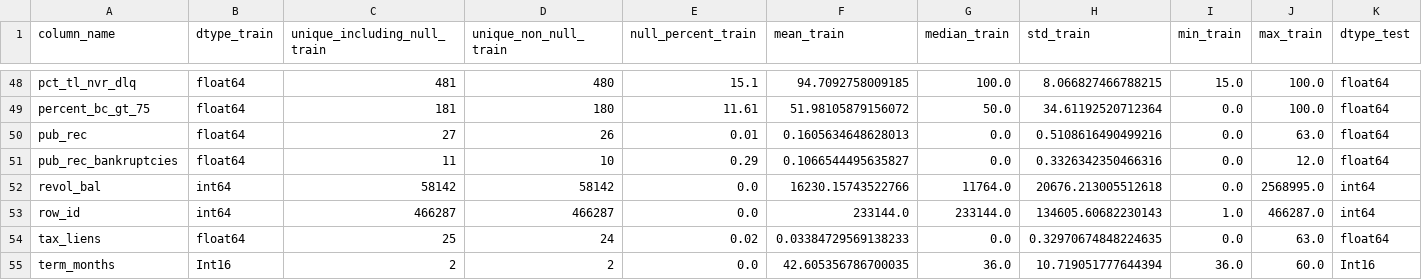
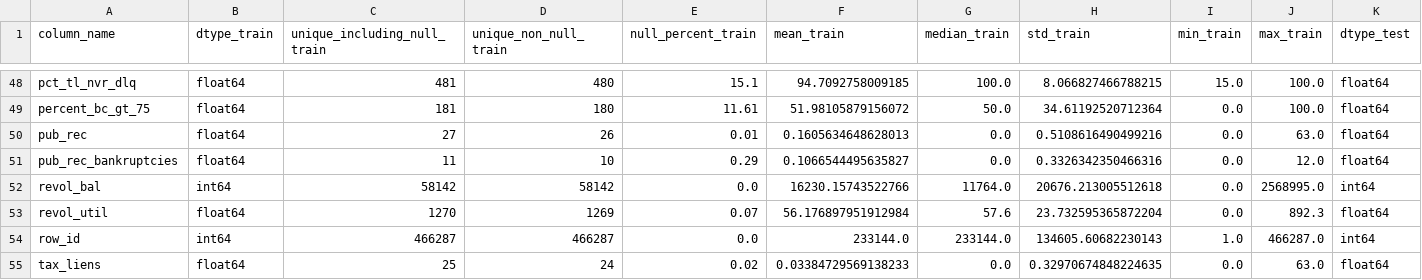
Before and after one commit to Mister-Sippi/loans-at-risk-capturing-default, a CSV file: artifacts/audit/numerical_alignment_feature_base_deltas.csv, drawn as a sheet; only a part is shown, gaps mark what is left out; the shorter side is filled out with more unchanged rows; rows hold the shown columns only; the diff names each change by its address in the sheet, - before the commit and + after, or states it on an @@ line.

```diff
--- a/artifacts/audit/numerical_alignment_feature_base_deltas.csv
+++ b/artifacts/audit/numerical_alignment_feature_base_deltas.csv
+row 53: revol_util | float64 | 1270 | 1269 | 0.07 | 56.176897951912984 | 57.6 | 23.732595365872204 | 0.0 | 892.3 | float64
```
Also changed, not shown: artifacts/audit/numerical_alignment_clean_deltas.csv, artifacts/audit/string_alignment_clean_deltas.csv, 12 other files.
